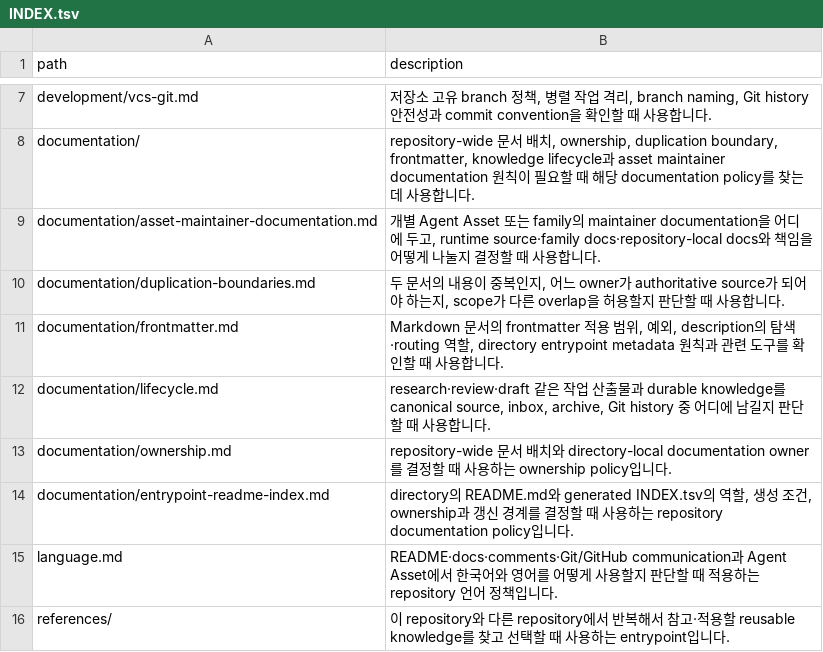
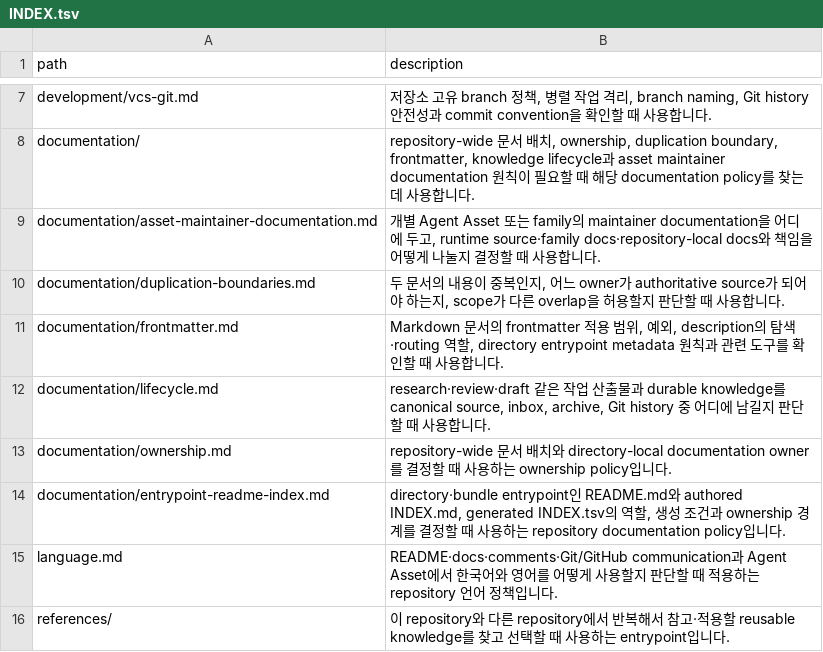
Before and after one commit to mols3131d/mols-agent-assets, a TSV file: docs/INDEX.tsv, drawn as a sheet; only a part is shown, gaps mark what is left out.

Commit message:
docs(documentation): entrypoint와 index 역할 구분

```diff
--- a/docs/INDEX.tsv
+++ b/docs/INDEX.tsv
@@ -13,3 +13,3 @@ documentation/lifecycle.md	research·review·draft 같은 작업 산출물과 du
 documentation/ownership.md	repository-wide 문서 배치와 directory-local documentation owner를 결정할 때 사용하는 ownership policy입니다.
-documentation/entrypoint-readme-index.md	directory의 README.md와 generated INDEX.tsv의 역할, 생성 조건, ownership과 갱신 경계를 결정할 때 사용하는 repository documentation policy입니다.
+documentation/entrypoint-readme-index.md	directory·bundle entrypoint인 README.md와 authored INDEX.md, generated INDEX.tsv의 역할, 생성 조건과 ownership 경계를 결정할 때 사용하는 repository documentation policy입니다.
 language.md	README·docs·comments·Git/GitHub communication과 Agent Asset에서 한국어와 영어를 어떻게 사용할지 판단할 때 적용하는 repository 언어 정책입니다.
```
Also changed, not shown: 6 other files.
